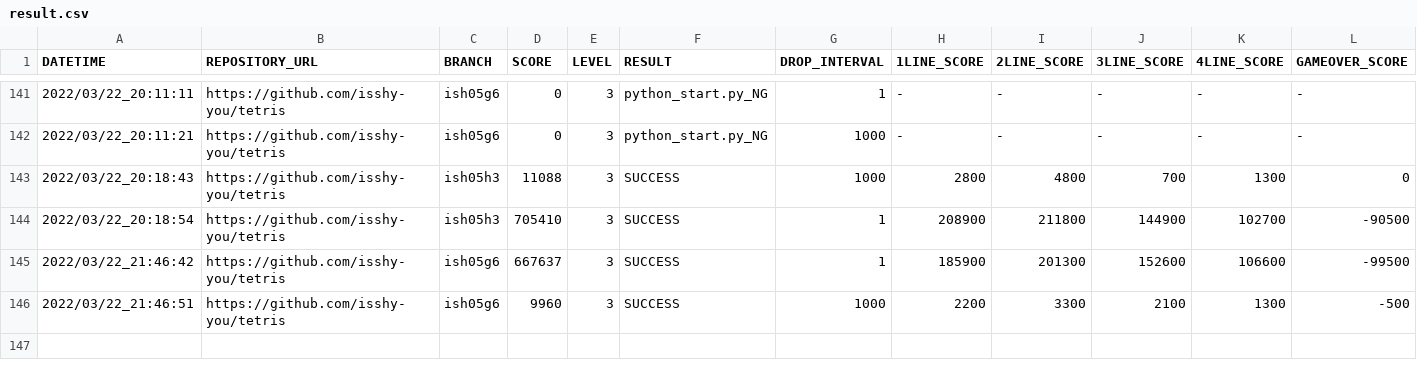
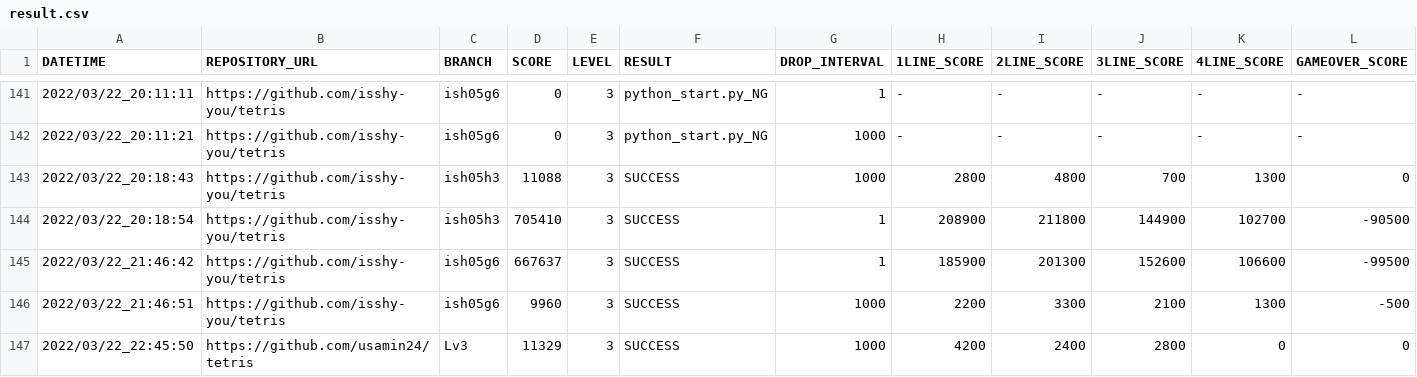
Before and after one commit to ChallengeClub/tetris_score_server, a CSV file: log/result.csv, drawn as a sheet; only a part is shown, gaps mark what is left out; rows hold the shown columns only; the diff names each change by its address in the sheet, - before the commit and + after, or states it on an @@ line.

Commit message:
update result

```diff
--- a/log/result.csv
+++ b/log/result.csv
+row 147: 2022/03/22_22:45:50 | https://github.com/usamin24/tetris | Lv3 | 11329 | 3 | SUCCESS | 1000 | 4200 | 2400 | 2800 | 0 | 0
```
Also changed, not shown: log/result_level_3.csv, log/result_ranking_level_3.csv.
